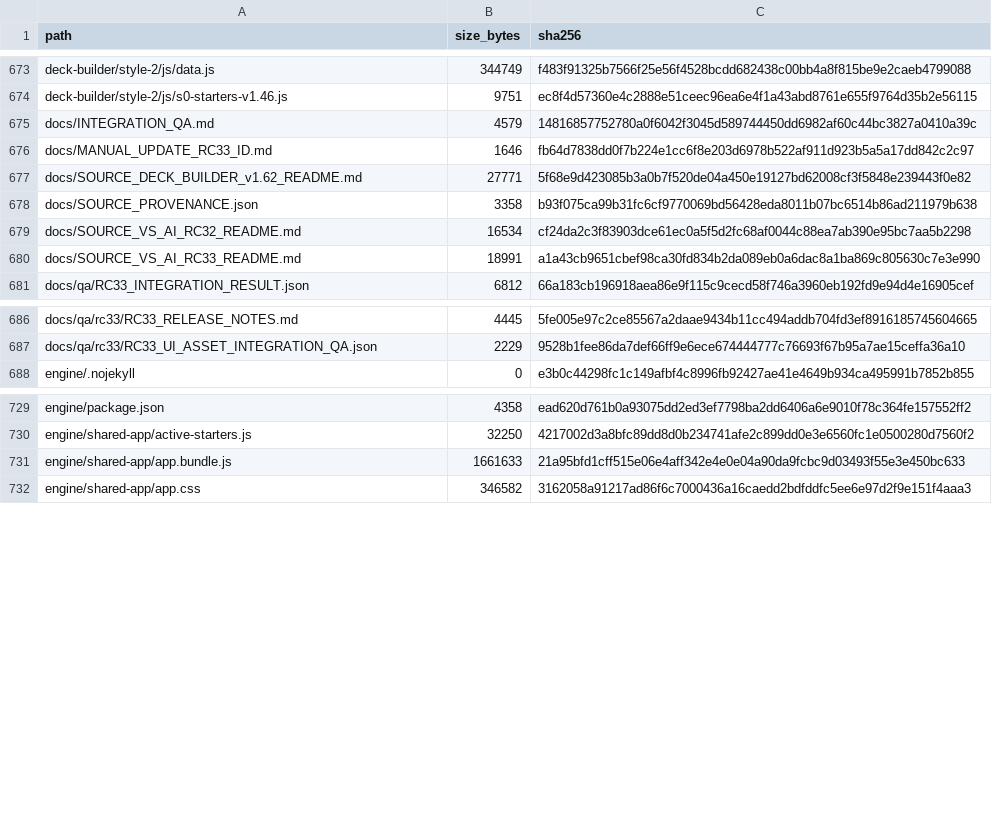
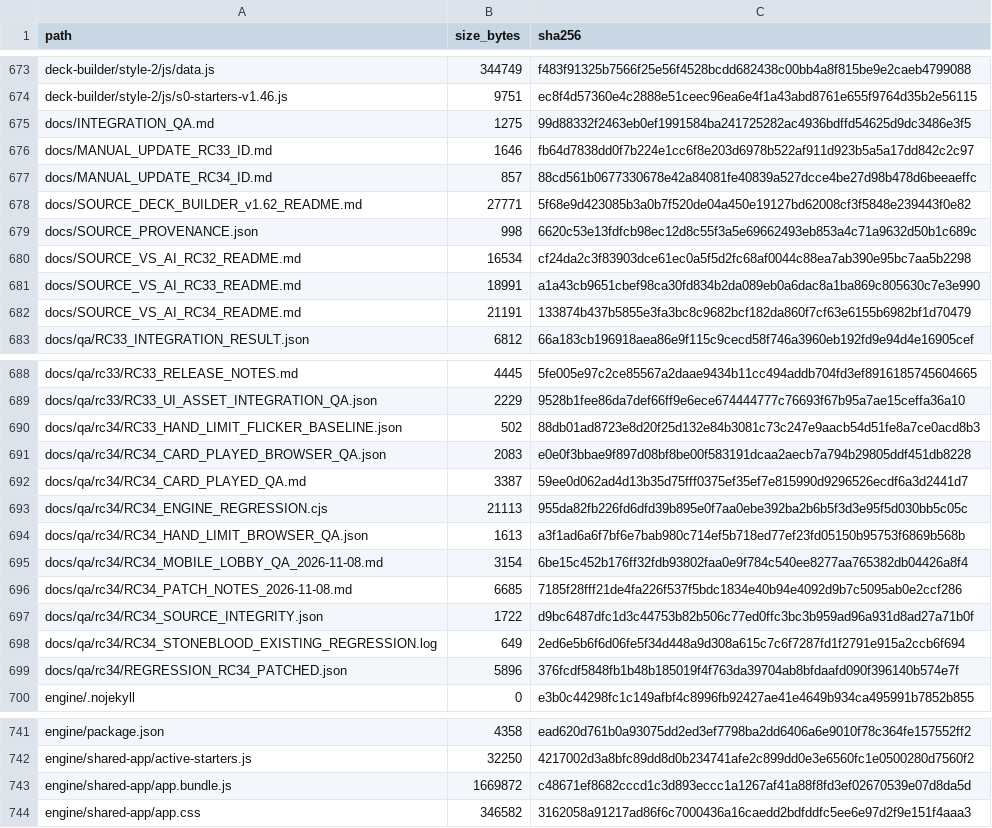
Before and after one commit to GrandisLegacyTCG/Grandis-Legacy-Website, a CSV file: docs/FILE_MANIFEST_SHA256.csv, drawn as a sheet; only a part is shown, gaps mark what is left out; the diff covers the shown part only.

```diff
--- a/docs/FILE_MANIFEST_SHA256.csv
+++ b/docs/FILE_MANIFEST_SHA256.csv
@@ -674,8 +674,10 @@ deck-builder/style-2/js/data.js,344749,f483f91325b7566f25e56f4528bcdd682438c00bb
 deck-builder/style-2/js/s0-starters-v1.46.js,9751,ec8f4d57360e4c2888e51ceec96ea6e4f1a43abd8761e655f9764d35b2e56115
-docs/INTEGRATION_QA.md,4579,14816857752780a0f6042f3045d589744450dd6982af60c44bc3827a0410a39c
+docs/INTEGRATION_QA.md,1275,99d88332f2463eb0ef1991584ba241725282ac4936bdffd54625d9dc3486e3f5
 docs/MANUAL_UPDATE_RC33_ID.md,1646,fb64d7838dd0f7b224e1cc6f8e203d6978b522af911d923b5a5a17dd842c2c97
+docs/MANUAL_UPDATE_RC34_ID.md,857,88cd561b0677330678e42a84081fe40839a527dcce4be27d98b478d6beeaeffc
 docs/SOURCE_DECK_BUILDER_v1.62_README.md,27771,5f68e9d423085b3a0b7f520de04a450e19127bd62008cf3f5848e239443f0e82
-docs/SOURCE_PROVENANCE.json,3358,b93f075ca99b31fc6cf9770069bd56428eda8011b07bc6514b86ad211979b638
+docs/SOURCE_PROVENANCE.json,998,6620c53e13fdfcb98ec12d8c55f3a5e69662493eb853a4c71a9632d50b1c689c
 docs/SOURCE_VS_AI_RC32_README.md,16534,cf24da2c3f83903dce61ec0a5f5d2fc68af0044c88ea7ab390e95bc7aa5b2298
 docs/SOURCE_VS_AI_RC33_README.md,18991,a1a43cb9651cbef98ca30fd834b2da089eb0a6dac8a1ba869c805630c7e3e990
+docs/SOURCE_VS_AI_RC34_README.md,21191,133874b437b5855e3fa3bc8c9682bcf182da860f7cf63e6155b6982bf1d70479
 docs/qa/RC33_INTEGRATION_RESULT.json,6812,66a183cb196918aea86e9f115c9cecd58f746a3960eb192fd9e94d4e16905cef
@@ -687,2 +689,12 @@ docs/qa/rc33/RC33_RELEASE_NOTES.md,4445,5fe005e97c2ce85567a2daae9434b11cc494addb
 docs/qa/rc33/RC33_UI_ASSET_INTEGRATION_QA.json,2229,9528b1fee86da7def66ff9e6ece674444777c76693f67b95a7ae15ceffa36a10
+docs/qa/rc34/RC33_HAND_LIMIT_FLICKER_BASELINE.json,502,88db01ad8723e8d20f25d132e84b3081c73c247e9aacb54d51fe8a7ce0acd8b3
+docs/qa/rc34/RC34_CARD_PLAYED_BROWSER_QA.json,2083,e0e0f3bbae9f897d08bf8be00f583191dcaa2aecb7a794b29805ddf451db8228
+docs/qa/rc34/RC34_CARD_PLAYED_QA.md,3387,59ee0d062ad4d13b35d75fff0375ef35ef7e815990d9296526ecdf6a3d2441d7
+docs/qa/rc34/RC34_ENGINE_REGRESSION.cjs,21113,955da82fb226fd6dfd39b895e0f7aa0ebe392ba2b6b5f3d3e95f5d030bb5c05c
+docs/qa/rc34/RC34_HAND_LIMIT_BROWSER_QA.json,1613,a3f1ad6a6f7bf6e7bab980c714ef5b718ed77ef23fd05150b95753f6869b568b
+docs/qa/rc34/RC34_MOBILE_LOBBY_QA_2026-11-08.md,3154,6be15c452b176ff32fdb93802faa0e9f784c540ee8277aa765382db04426a8f4
+docs/qa/rc34/RC34_PATCH_NOTES_2026-11-08.md,6685,7185f28fff21de4fa226f537f5bdc1834e40b94e4092d9b7c5095ab0e2ccf286
+docs/qa/rc34/RC34_SOURCE_INTEGRITY.json,1722,d9bc6487dfc1d3c44753b82b506c77ed0ffc3bc3b959ad96a931d8ad27a71b0f
+docs/qa/rc34/RC34_STONEBLOOD_EXISTING_REGRESSION.log,649,2ed6e5b6f6d06fe5f34d448a9d308a615c7c6f7287fd1f2791e915a2ccb6f694
+docs/qa/rc34/REGRESSION_RC34_PATCHED.json,5896,376fcdf5848fb1b48b185019f4f763da39704ab8bfdaafd090f396140b574e7f
 engine/.nojekyll,0,e3b0c44298fc1c149afbf4c8996fb92427ae41e4649b934ca495991b7852b855
@@ -730,3 +742,3 @@ engine/package.json,4358,ead620d761b0a93075dd2ed3ef7798ba2dd6406a6e9010f78c364fe
 engine/shared-app/active-starters.js,32250,4217002d3a8bfc89dd8d0b234741afe2c899dd0e3e6560fc1e0500280d7560f2
-engine/shared-app/app.bundle.js,1661633,21a95bfd1cff515e06e4aff342e4e0e04a90da9fcbc9d03493f55e3e450bc633
+engine/shared-app/app.bundle.js,1669872,c48671ef8682cccd1c3d893eccc1a1267af41a88f8fd3ef02670539e07d8da5d
 engine/shared-app/app.css,346582,3162058a91217ad86f6c7000436a16caedd2bdfddfc5ee6e97d2f9e151f4aaa3
```
Also changed, not shown: 1 added row, 36 moved rows and 8 edited cells elsewhere in this file, 20 other files.
